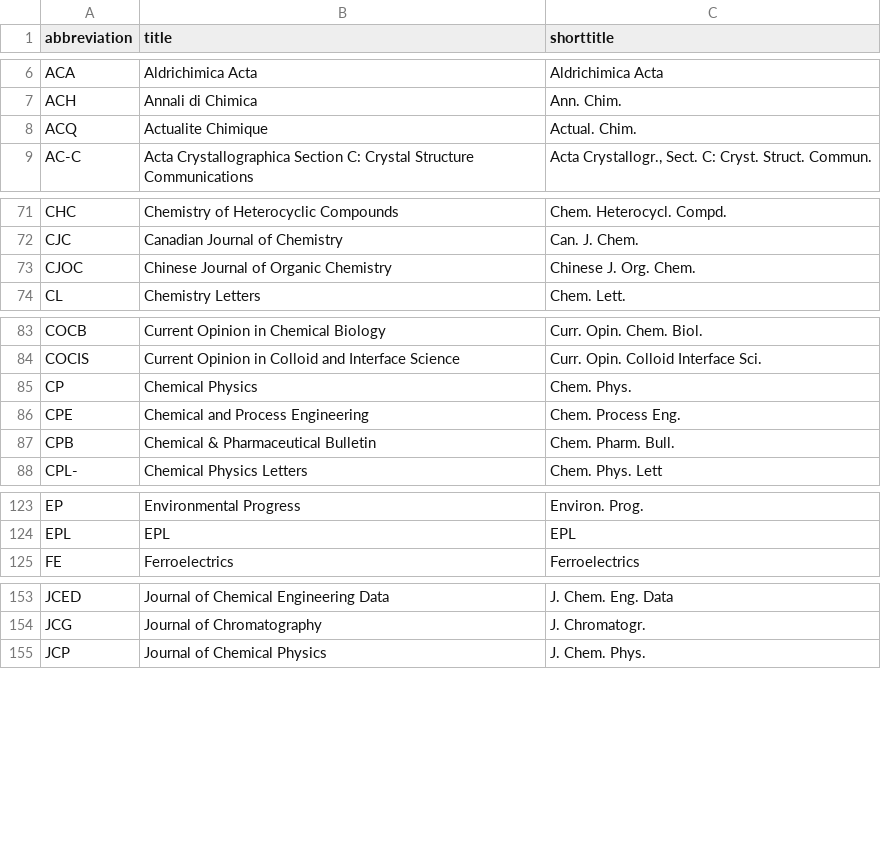
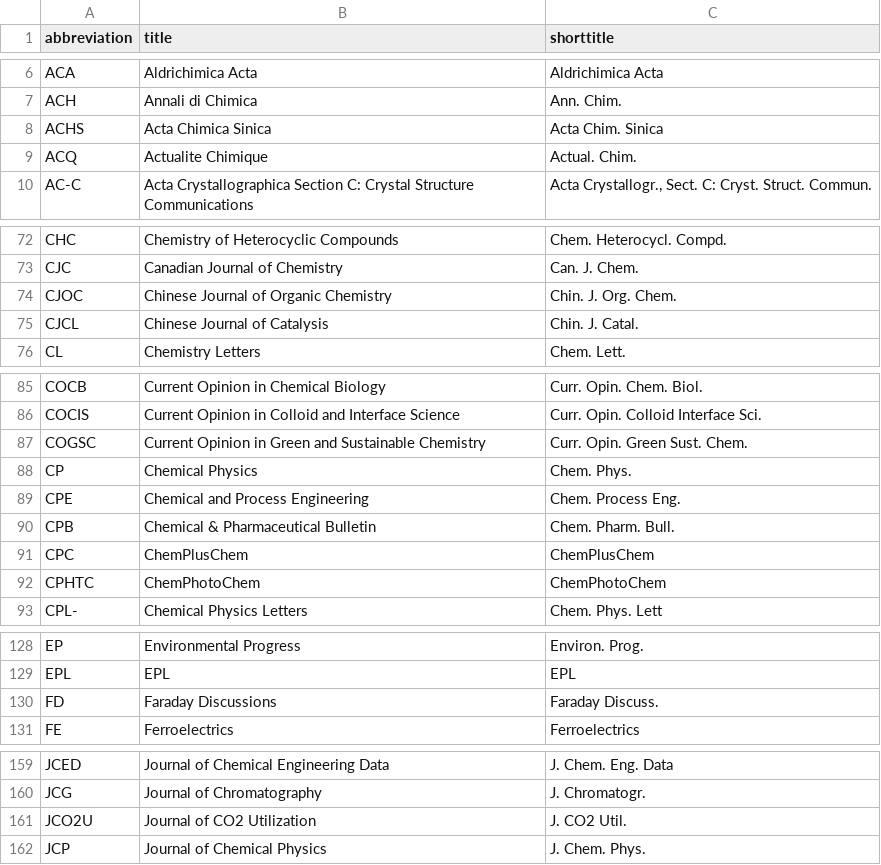
Before and after one commit to org-roam/org-roam-bibtex, a TSV file: data/journal_titles.tsv, drawn as a sheet; only a part is shown, gaps mark what is left out; the diff covers the shown part only.

Commit message:
fix typos, new journal abbreviations

```diff
--- a/data/journal_titles.tsv
+++ b/data/journal_titles.tsv
@@ -7,2 +7,3 @@ ACA	Aldrichimica Acta	Aldrichimica Acta
 ACH	Annali di Chimica	Ann. Chim.
+ACHS	Acta Chimica Sinica	Acta Chim. Sinica
 ACQ	Actualite Chimique	Actual. Chim.
@@ -72,3 +73,4 @@ CHC	Chemistry of Heterocyclic Compounds	Chem. Heterocycl. Compd.
 CJC	Canadian Journal of Chemistry	Can. J. Chem.
-CJOC	Chinese Journal of Organic Chemistry	Chinese J. Org. Chem.
+CJOC	Chinese Journal of Organic Chemistry	Chin. J. Org. Chem.
+CJCL	Chinese Journal of Catalysis	Chin. J. Catal.
 CL	Chemistry Letters	Chem. Lett.
@@ -84,2 +86,3 @@ COCB	Current Opinion in Chemical Biology	Curr. Opin. Chem. Biol.
 COCIS	Current Opinion in Colloid and Interface Science	Curr. Opin. Colloid Interface Sci.
+COGSC	Current Opinion in Green and Sustainable Chemistry	Curr. Opin. Green Sust. Chem.
 CP	Chemical Physics	Chem. Phys.
@@ -87,2 +90,4 @@ CPE	Chemical and Process Engineering	Chem. Process Eng.
 CPB	Chemical & Pharmaceutical Bulletin	Chem. Pharm. Bull.
+CPC	ChemPlusChem	ChemPlusChem
+CPHTC	ChemPhotoChem	ChemPhotoChem
 CPL-	Chemical Physics Letters	Chem. Phys. Lett
@@ -124,2 +129,3 @@ EP	Environmental Progress	Environ. Prog.
 EPL	EPL	EPL
+FD	Faraday Discussions	Faraday Discuss.
 FE	Ferroelectrics	Ferroelectrics
@@ -154,2 +160,3 @@ JCED	Journal of Chemical Engineering Data	J. Chem. Eng. Data
 JCG	Journal of Chromatography	J. Chromatogr.
+JCO2U	Journal of CO2 Utilization	J. CO2 Util.
 JCP	Journal of Chemical Physics	J. Chem. Phys.
```
Also changed, not shown: 1 added row elsewhere in this file, 2 other files.
